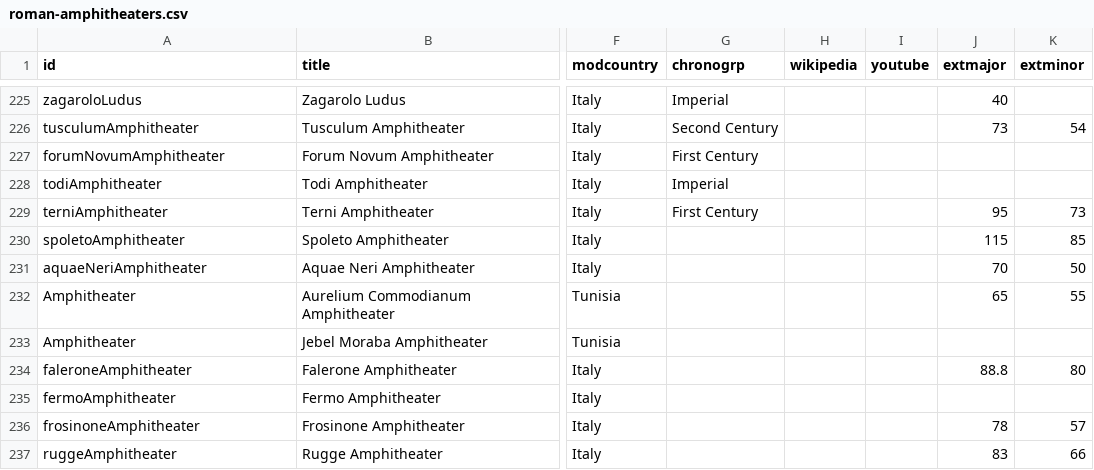
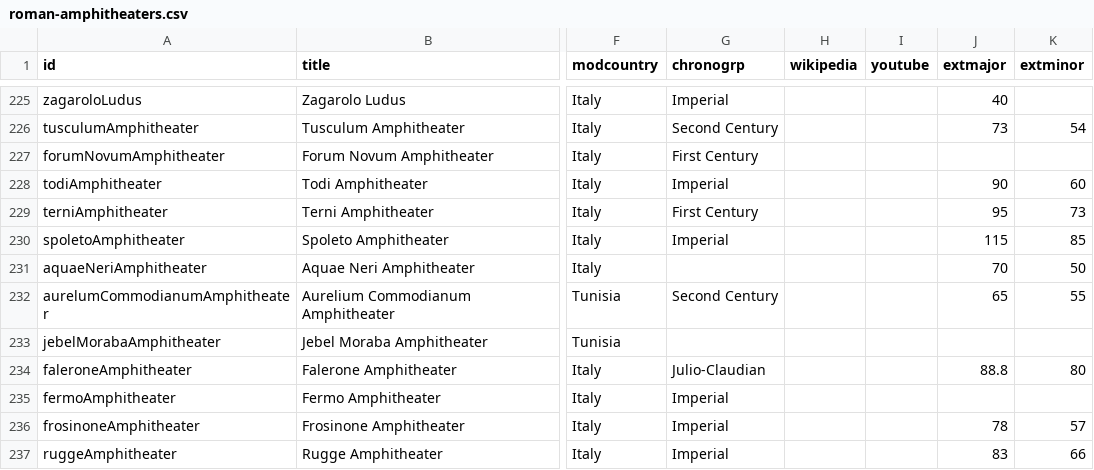
Before and after one commit to sfsheath/roman-amphitheaters, a CSV file: roman-amphitheaters.csv, drawn as a sheet; only a part is shown, gaps mark what is left out; the diff covers the shown part only; the diff names each change by its address in the sheet, - before the commit and + after, or states it on an @@ line.

```diff
--- a/roman-amphitheaters.csv
+++ b/roman-amphitheaters.csv
-J228 (extmajor): (empty)
+J228 (extmajor): 90
-K228 (extminor): (empty)
+K228 (extminor): 60
-G230 (chronogrp): (empty)
+G230 (chronogrp): Imperial
-A232 (id): Amphitheater
+A232 (id): aurelumCommodianumAmphitheater
-G232 (chronogrp): (empty)
+G232 (chronogrp): Second Century
-A233 (id): Amphitheater
+A233 (id): jebelMorabaAmphitheater
-G234 (chronogrp): (empty)
+G234 (chronogrp): Julio-Claudian
-G235:G237 (chronogrp): (empty)
+G235:G237 (chronogrp): Imperial
```
Also changed, not shown: 1 added row and 25 edited cells elsewhere in this file, 1 other file.
